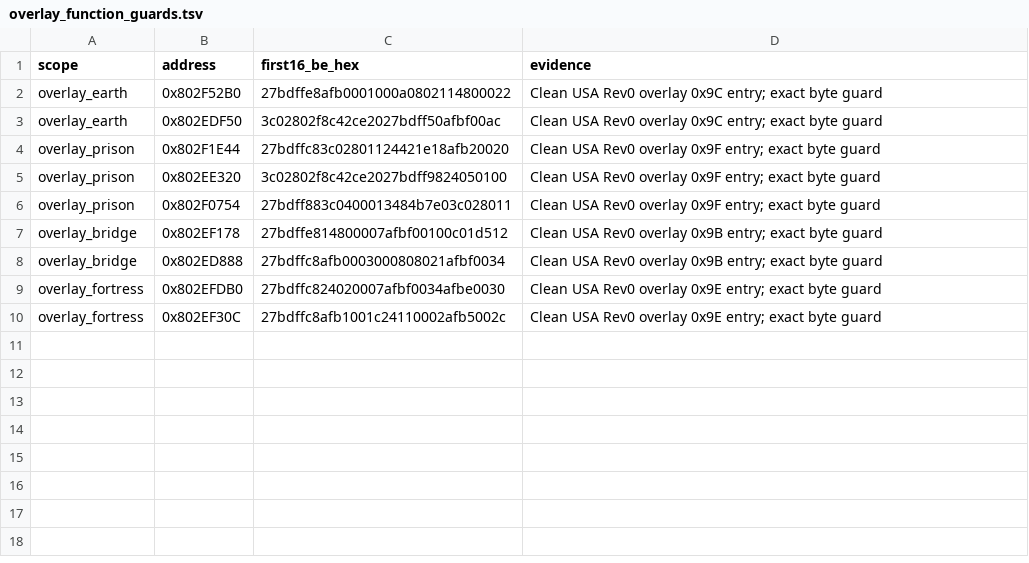
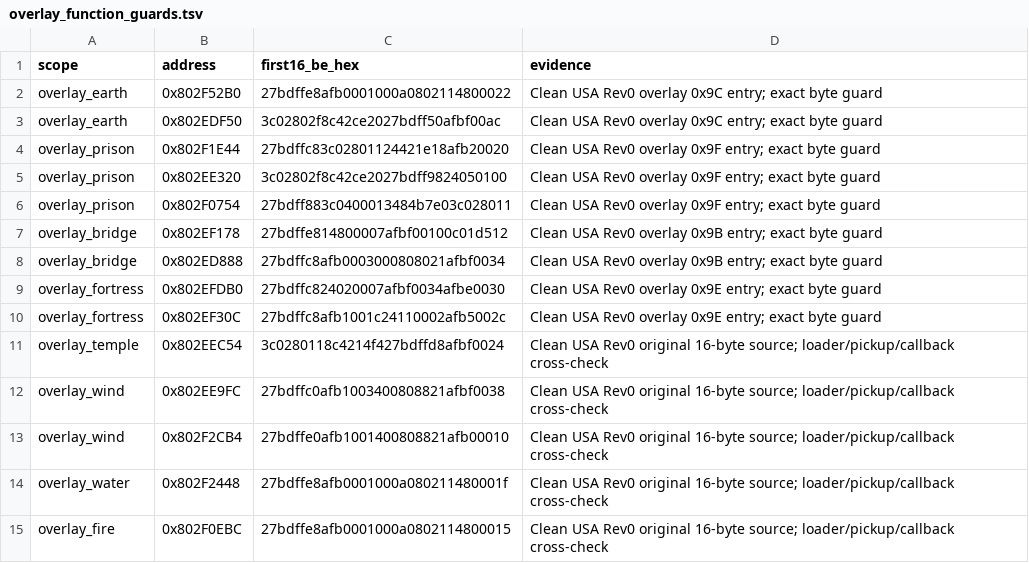
Before and after one commit to smeagol44/MKMSZ-Ghidra, a TSV file: analysis/overlay_function_guards.tsv, drawn as a sheet; the diff names each change by its address in the sheet, - before the commit and + after, or states it on an @@ line.

Commit message:
Extend verified raw overlay scope to Temple Wind Water Fire

```diff
--- a/analysis/overlay_function_guards.tsv
+++ b/analysis/overlay_function_guards.tsv
+row 11: overlay_temple | 0x802EEC54 | 3c0280118c4214f427bdffd8afbf0024 | Clean USA Rev0 original 16-byte source; loader/pickup/callback cross-check
+row 12: overlay_wind | 0x802EE9FC | 27bdffc0afb1003400808821afbf0038 | Clean USA Rev0 original 16-byte source; loader/pickup/callback cross-check
+row 13: overlay_wind | 0x802F2CB4 | 27bdffe0afb1001400808821afb00010 | Clean USA Rev0 original 16-byte source; loader/pickup/callback cross-check
+row 14: overlay_water | 0x802F2448 | 27bdffe8afb0001000a080211480001f | Clean USA Rev0 original 16-byte source; loader/pickup/callback cross-check
+row 15: overlay_fire | 0x802F0EBC | 27bdffe8afb0001000a0802114800015 | Clean USA Rev0 original 16-byte source; loader/pickup/callback cross-check
```
